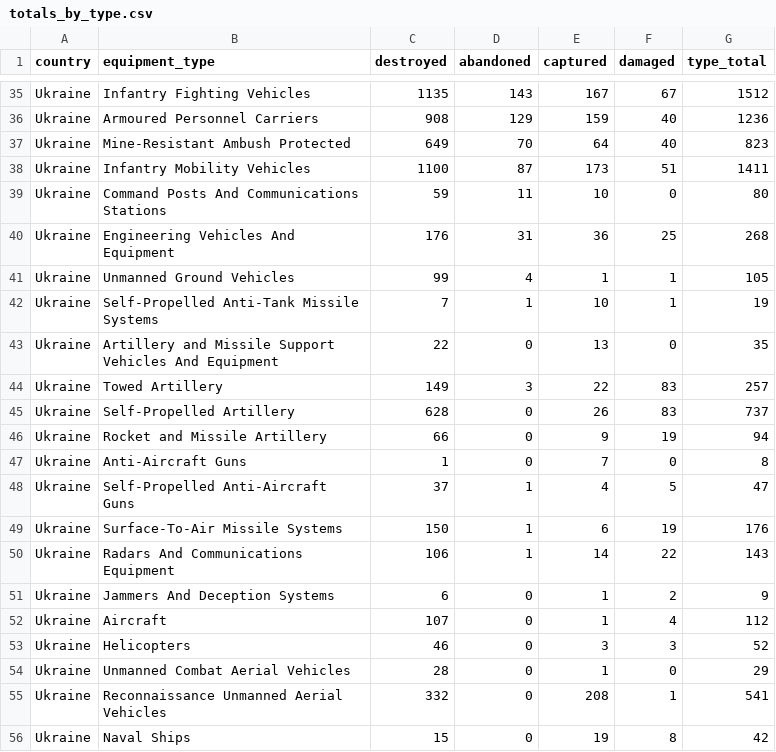
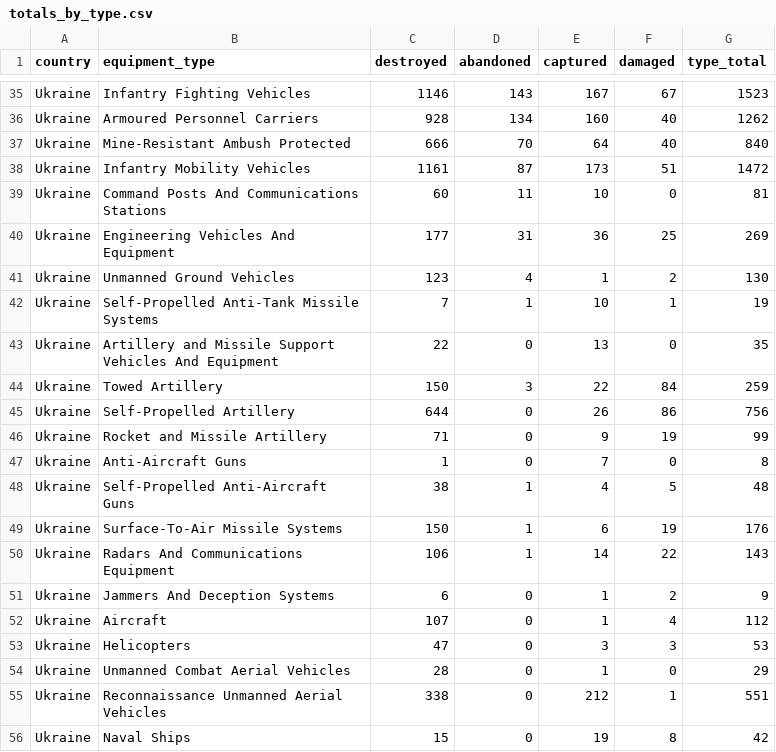
Before and after one commit to KuleRucket/scrape_oryx, a CSV file: outputfiles/totals_by_type.csv, drawn as a sheet; only a part is shown, gaps mark what is left out; the diff covers the shown part only; the diff names each change by its address in the sheet, - before the commit and + after, or states it on an @@ line.

```diff
--- a/outputfiles/totals_by_type.csv
+++ b/outputfiles/totals_by_type.csv
-C35 (destroyed): 1135
+C35 (destroyed): 1146
-G35 (type_total): 1512
+G35 (type_total): 1523
-C36 (destroyed): 908
+C36 (destroyed): 928
-D36 (abandoned): 129
+D36 (abandoned): 134
-E36 (captured): 159
+E36 (captured): 160
-G36 (type_total): 1236
+G36 (type_total): 1262
-C37 (destroyed): 649
+C37 (destroyed): 666
-G37 (type_total): 823
+G37 (type_total): 840
-C38 (destroyed): 1100
+C38 (destroyed): 1161
-G38 (type_total): 1411
+G38 (type_total): 1472
-C39 (destroyed): 59
+C39 (destroyed): 60
-G39 (type_total): 80
+G39 (type_total): 81
-C40 (destroyed): 176
+C40 (destroyed): 177
-G40 (type_total): 268
+G40 (type_total): 269
-C41 (destroyed): 99
+C41 (destroyed): 123
-F41 (damaged): 1
+F41 (damaged): 2
-G41 (type_total): 105
+G41 (type_total): 130
-C44 (destroyed): 149
+C44 (destroyed): 150
-F44 (damaged): 83
+F44 (damaged): 84
-G44 (type_total): 257
+G44 (type_total): 259
-C45 (destroyed): 628
+C45 (destroyed): 644
-F45 (damaged): 83
+F45 (damaged): 86
-G45 (type_total): 737
+G45 (type_total): 756
-C46 (destroyed): 66
+C46 (destroyed): 71
-G46 (type_total): 94
+G46 (type_total): 99
-C48 (destroyed): 37
+C48 (destroyed): 38
-G48 (type_total): 47
+G48 (type_total): 48
-C53 (destroyed): 46
+C53 (destroyed): 47
-G53 (type_total): 52
+G53 (type_total): 53
-C55 (destroyed): 332
+C55 (destroyed): 338
-E55 (captured): 208
+E55 (captured): 212
-G55 (type_total): 541
+G55 (type_total): 551
```
Also changed, not shown: 6 added rows, 6 removed rows and 55 edited cells elsewhere in this file, inputfiles/daily_count_baseline.csv, outputfiles/daily_count.csv, 3 other files.
